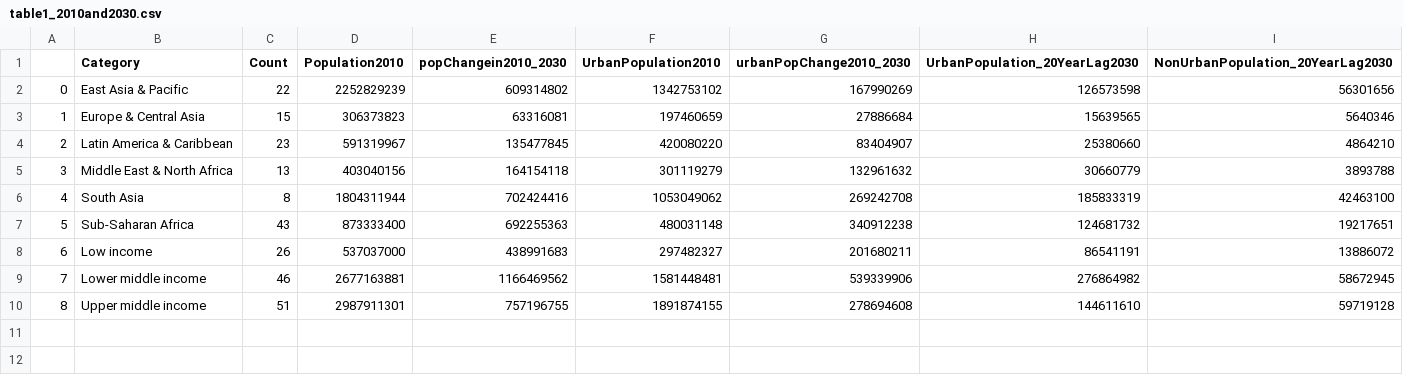
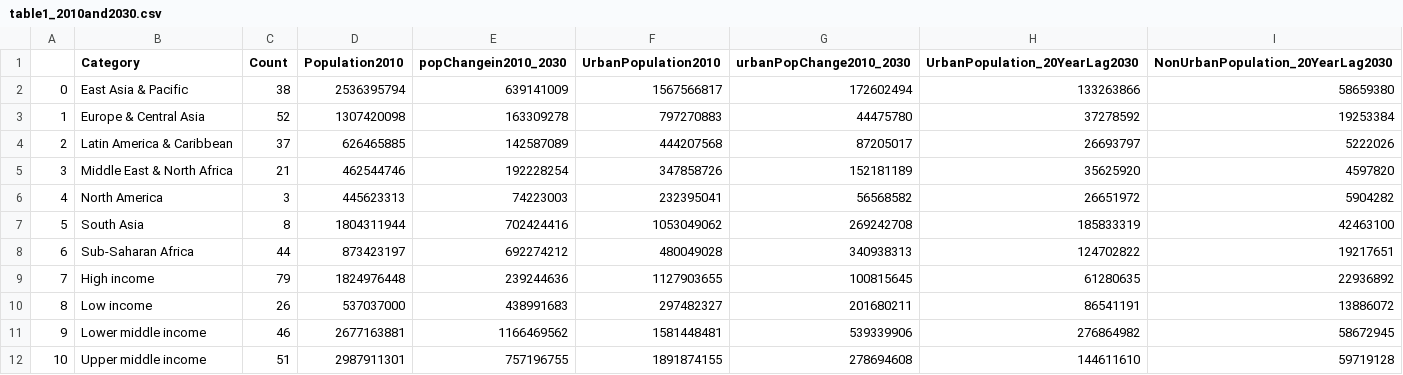
Before and after one commit to ssmunir/Urban-GEE, a CSV file: tables/urbanchange_summary_stats1/table1_2010and2030.csv, drawn as a sheet; addresses are those after the commit; the diff names each change by its address in the sheet, - before the commit and + after, or states it on an @@ line.

```diff
--- a/tables/urbanchange_summary_stats1/table1_2010and2030.csv
+++ b/tables/urbanchange_summary_stats1/table1_2010and2030.csv
-C2 (Count): 22
+C2 (Count): 38
-D2 (Population2010): 2252829239
+D2 (Population2010): 2536395794
-E2 (popChangein2010_2030): 609314802
+E2 (popChangein2010_2030): 639141009
-F2 (UrbanPopulation2010): 1342753102
+F2 (UrbanPopulation2010): 1567566817
-G2 (urbanPopChange2010_2030): 167990269
+G2 (urbanPopChange2010_2030): 172602494
-H2 (UrbanPopulation_20YearLag2030): 126573598
+H2 (UrbanPopulation_20YearLag2030): 133263866
-I2 (NonUrbanPopulation_20YearLag2030): 56301656
+I2 (NonUrbanPopulation_20YearLag2030): 58659380
-C3 (Count): 15
+C3 (Count): 52
-D3 (Population2010): 306373823
+D3 (Population2010): 1307420098
-E3 (popChangein2010_2030): 63316081
+E3 (popChangein2010_2030): 163309278
-F3 (UrbanPopulation2010): 197460659
+F3 (UrbanPopulation2010): 797270883
-G3 (urbanPopChange2010_2030): 27886684
+G3 (urbanPopChange2010_2030): 44475780
-H3 (UrbanPopulation_20YearLag2030): 15639565
+H3 (UrbanPopulation_20YearLag2030): 37278592
-I3 (NonUrbanPopulation_20YearLag2030): 5640346
+I3 (NonUrbanPopulation_20YearLag2030): 19253384
-C4 (Count): 23
+C4 (Count): 37
-D4 (Population2010): 591319967
+D4 (Population2010): 626465885
-E4 (popChangein2010_2030): 135477845
+E4 (popChangein2010_2030): 142587089
-F4 (UrbanPopulation2010): 420080220
+F4 (UrbanPopulation2010): 444207568
-G4 (urbanPopChange2010_2030): 83404907
+G4 (urbanPopChange2010_2030): 87205017
-H4 (UrbanPopulation_20YearLag2030): 25380660
+H4 (UrbanPopulation_20YearLag2030): 26693797
-I4 (NonUrbanPopulation_20YearLag2030): 4864210
+I4 (NonUrbanPopulation_20YearLag2030): 5222026
-C5 (Count): 13
+C5 (Count): 21
-D5 (Population2010): 403040156
+D5 (Population2010): 462544746
-E5 (popChangein2010_2030): 164154118
+E5 (popChangein2010_2030): 192228254
-F5 (UrbanPopulation2010): 301119279
+F5 (UrbanPopulation2010): 347858726
-G5 (urbanPopChange2010_2030): 132961632
+G5 (urbanPopChange2010_2030): 152181189
-H5 (UrbanPopulation_20YearLag2030): 30660779
+H5 (UrbanPopulation_20YearLag2030): 35625920
-I5 (NonUrbanPopulation_20YearLag2030): 3893788
+I5 (NonUrbanPopulation_20YearLag2030): 4597820
+row 6: 4 | North America | 3 | 445623313 | 74223003 | 232395041 | 56568582 | 26651972 | 5904282
@@ column A renumbered from row 7 down @@
-C8 (Count): 43
+C8 (Count): 44
-D8 (Population2010): 873333400
+D8 (Population2010): 873423197
-E8 (popChangein2010_2030): 692255363
+E8 (popChangein2010_2030): 692274212
-F8 (UrbanPopulation2010): 480031148
+F8 (UrbanPopulation2010): 480049028
-G8 (urbanPopChange2010_2030): 340912238
+G8 (urbanPopChange2010_2030): 340938313
-H8 (UrbanPopulation_20YearLag2030): 124681732
+H8 (UrbanPopulation_20YearLag2030): 124702822
+row 9: 7 | High income | 79 | 1824976448 | 239244636 | 1127903655 | 100815645 | 61280635 | 22936892
```
Also changed, not shown: tables/urbanchange_summary_stats1/table1_2000and2020.csv, tables/urbanchange_summary_stats1/table1_2010and2020.csv, 14 other files.
